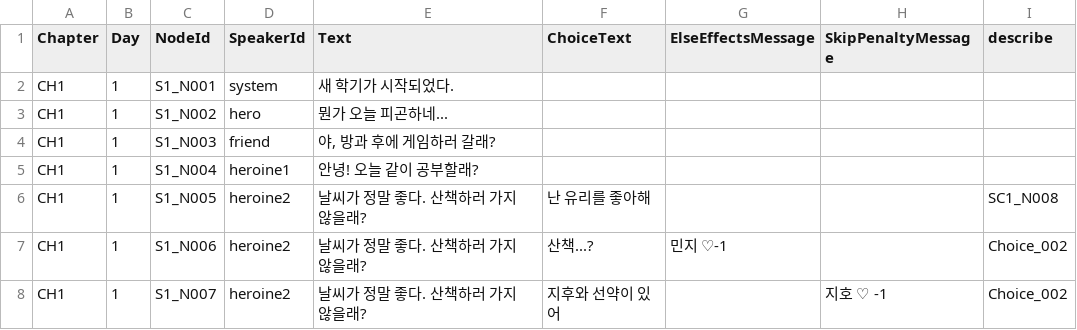
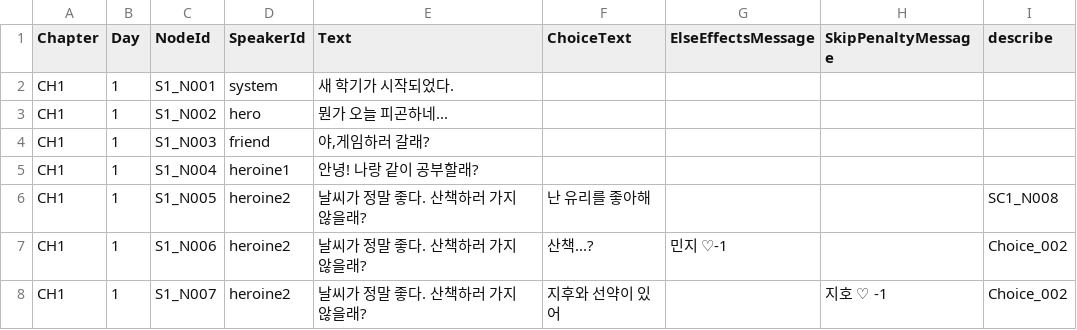
Before and after one commit to woo02030405/SP_VisualNov, a CSV file: Assets/Resources/CSV/Ch1_MainStory_kr.csv, drawn as a sheet; only a part is shown.

```diff
--- a/Assets/Resources/CSV/Ch1_MainStory_kr.csv
+++ b/Assets/Resources/CSV/Ch1_MainStory_kr.csv
@@ -3,4 +3,4 @@ CH1,1,S1_N001,system,새 학기가 시작되었다.,,,,
 CH1,1,S1_N002,hero,뭔가 오늘 피곤하네...,,,,
-CH1,1,S1_N003,friend,"야, 방과 후에 게임하러 갈래?",,,,
-CH1,1,S1_N004,heroine1,안녕! 오늘 같이 공부할래?,,,,
+CH1,1,S1_N003,friend,"야,게임하러 갈래?",,,,
+CH1,1,S1_N004,heroine1,안녕! 나랑 같이 공부할래?,,,,
 CH1,1,S1_N005,heroine2,날씨가 정말 좋다. 산책하러 가지 않을래?,난 유리를 좋아해 ,,,SC1_N008
```
Also changed, not shown: 12 other files.
